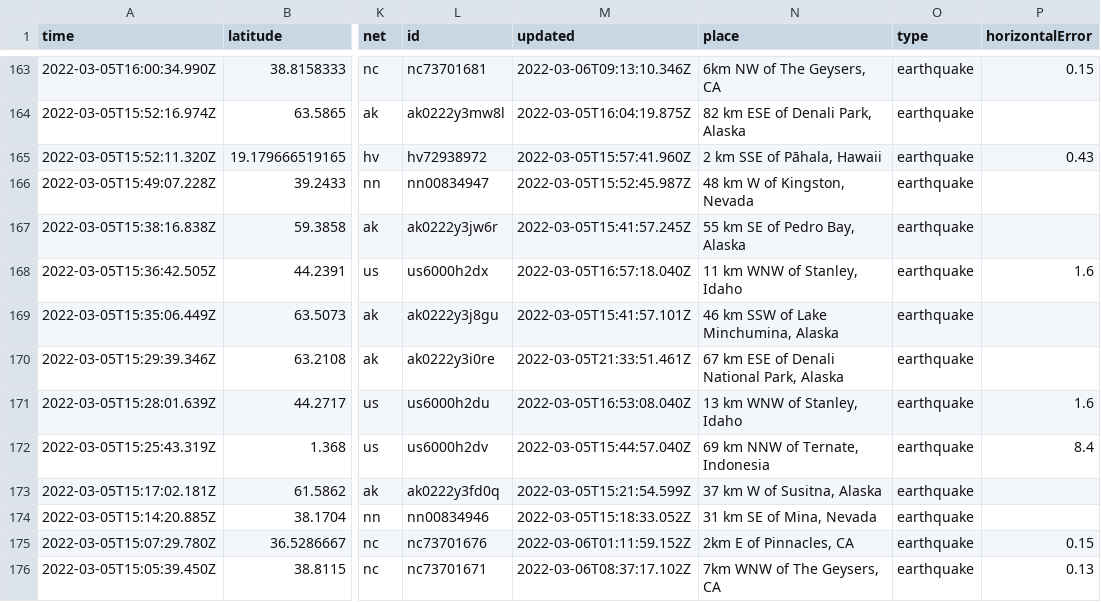
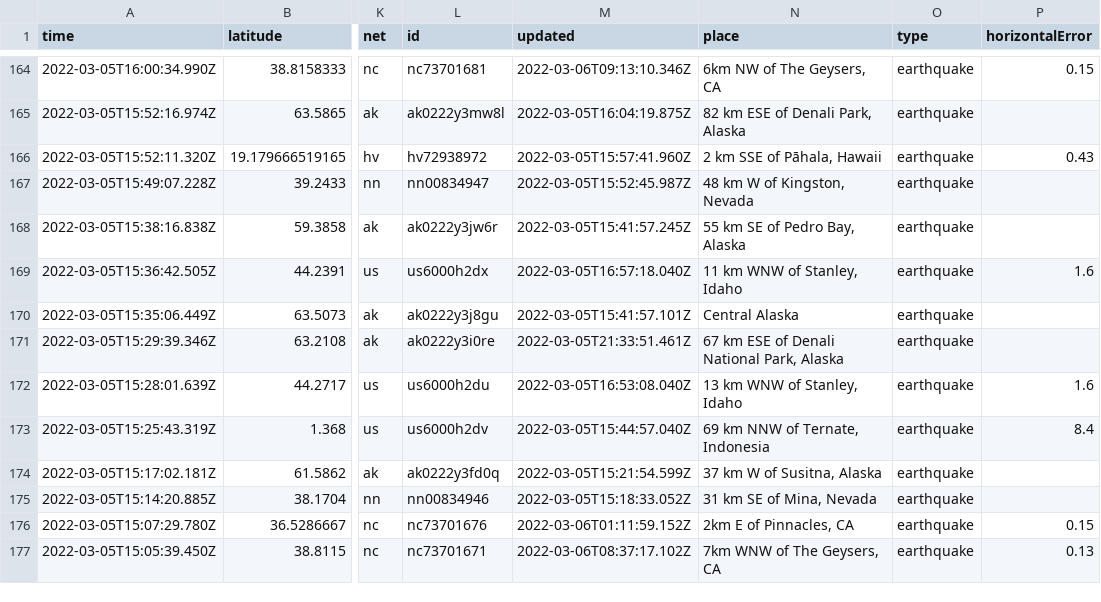
Before and after one commit to johnstont05/nicar22-github-actions, a CSV file: usgs_current.csv, drawn as a sheet; only a part is shown, gaps mark what is left out; addresses are those after the commit; the diff covers the shown part only; the diff names each change by its address in the sheet, - before the commit and + after, or states it on an @@ line.

```diff
--- a/usgs_current.csv
+++ b/usgs_current.csv
-N170 (place): 46 km SSW of Lake Minchumina, Alaska
+N170 (place): Central Alaska
```
Also changed, not shown: 1 added row, 1 removed row and 4 edited cells elsewhere in this file, usgs_main.csv.
